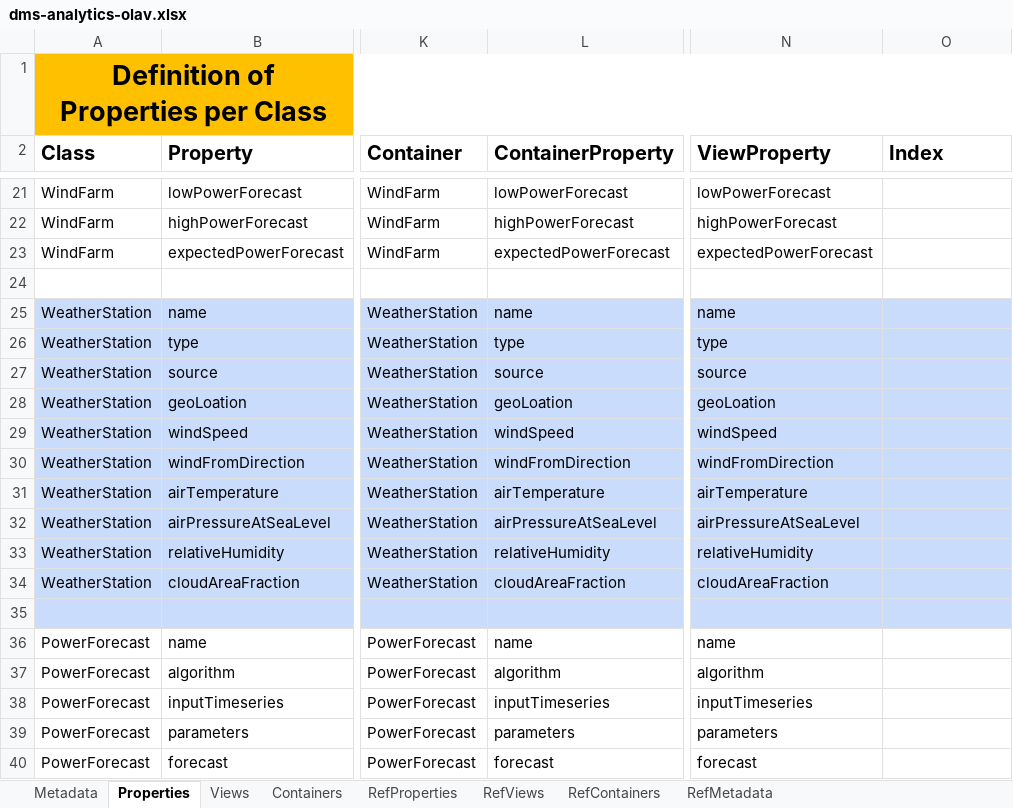
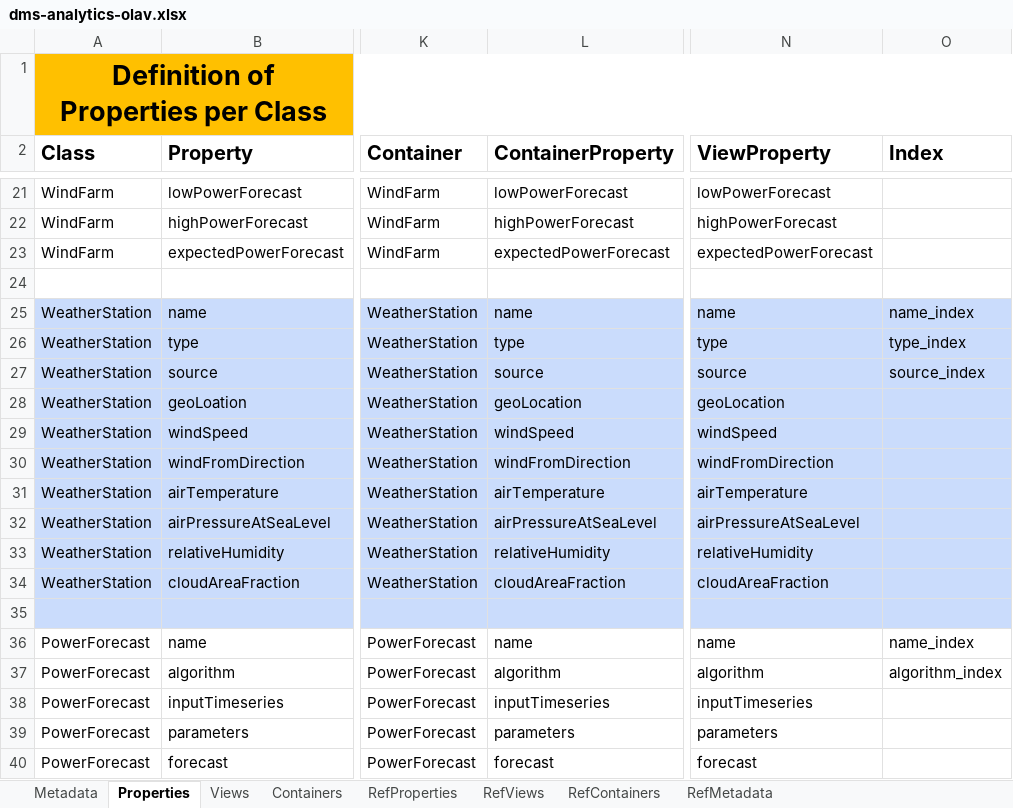
Before and after one commit to cognitedata/neat, an Excel workbook: docs/artifacts/rules/dms-analytics-olav.xlsx, sheet Properties, drawn as a sheet; only a part is shown, gaps mark what is left out; values as stored, in another font and other column widths than the file's, no borders; the diff names each change by its address in the sheet, - before the commit and + after, or states it on an @@ line.

Commit message:
refactor: addded indexes in DMS sheet

```diff
--- a/docs/artifacts/rules/dms-analytics-olav.xlsx (sheet Properties)
+++ b/docs/artifacts/rules/dms-analytics-olav.xlsx (sheet Properties)
-O25 (Index): (empty)
+O25 (Index): name_index
-O26 (Index): (empty)
+O26 (Index): type_index
-O27 (Index): (empty)
+O27 (Index): source_index
-L28 (ContainerProperty): geoLoation
+L28 (ContainerProperty): geoLocation
-N28 (ViewProperty): geoLoation
+N28 (ViewProperty): geoLocation
-O36 (Index): (empty)
+O36 (Index): name_index
-O37 (Index): (empty)
+O37 (Index): algorithm_index
```
